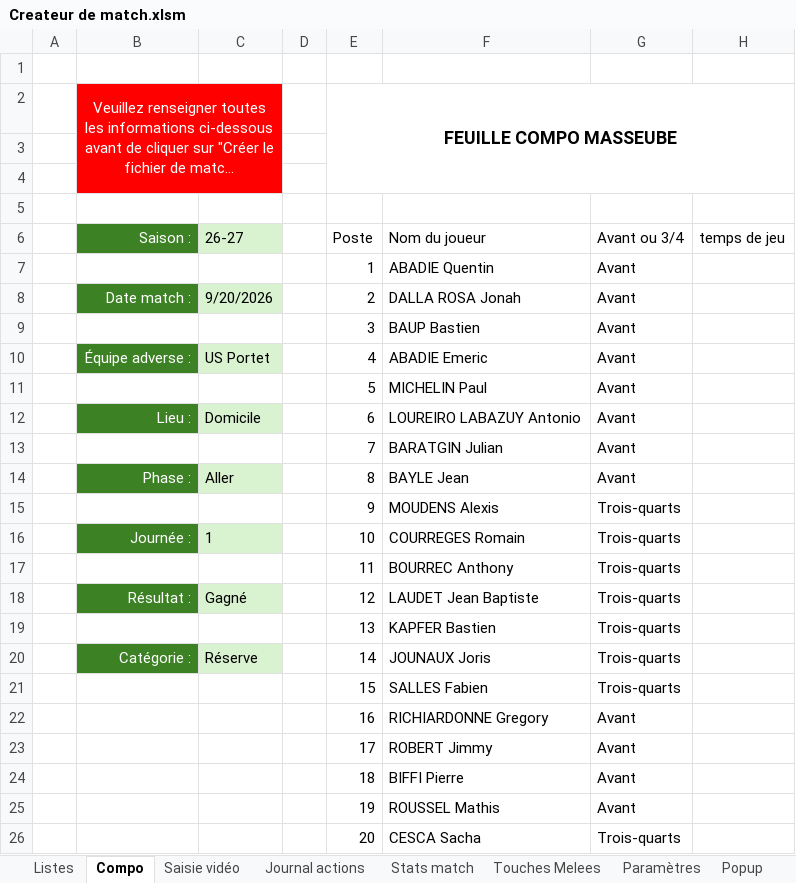
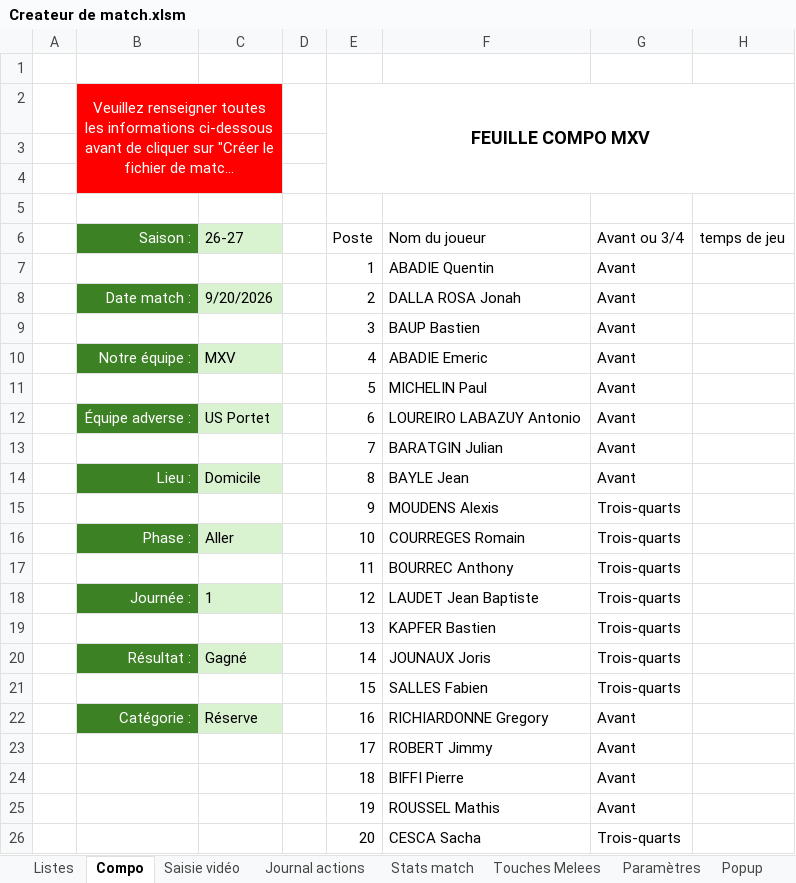
Before and after one commit to Bastien-32/RugbyStatsVeo, an Excel workbook: Createur de match.xlsm, sheet Compo, drawn as a sheet; only a part is shown; long unchanged cells end in …; values as stored, in another font and other column widths than the file's, no borders; charts and pictures and table styles not drawn; the diff names each change by its address in the sheet, - before the commit and + after, or states it on an @@ line.

```diff
--- a/Createur de match.xlsm (sheet Compo)
+++ b/Createur de match.xlsm (sheet Compo)
-E2: FEUILLE COMPO MASSEUBE
+E2: FEUILLE COMPO MXV
-B10: Équipe adverse :
+B10: Notre équipe :
-C10: US Portet
+C10: MXV
-B12: Lieu :
+B12: Équipe adverse :
-C12: Domicile
+C12: US Portet
-B14: Phase :
+B14: Lieu :
-C14: Aller
+C14: Domicile
-B16: Journée :
+B16: Phase :
-C16: 1
+C16: Aller
-B18: Résultat :
+B18: Journée :
-C18: Gagné
+C18: 1
-B20: Catégorie :
+B20: Résultat :
-C20: Réserve
+C20: Gagné
-B22: (empty)
+B22: Catégorie :
-B22 fill: none
+B22 fill: #3C8224
-C22: (empty)
+C22: Réserve
-C22 fill: none
+C22 fill: #D9F2D0
```
Also changed, not shown: sheet Saisie vidéo, charts or pictures, 8 other files.
